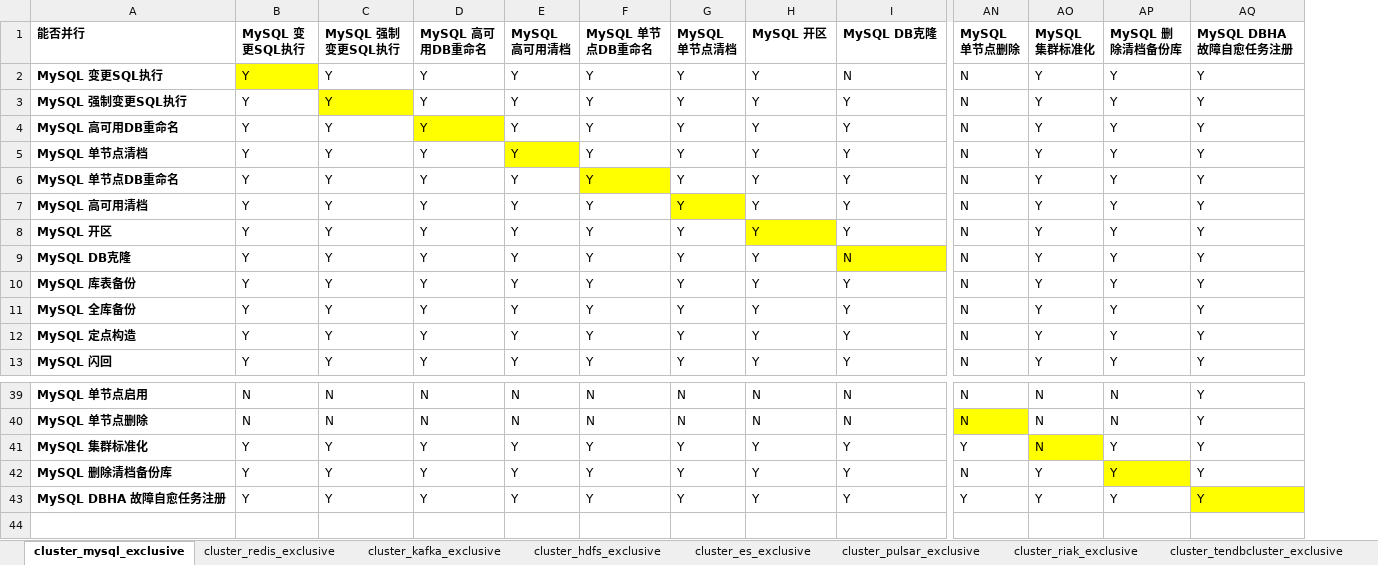
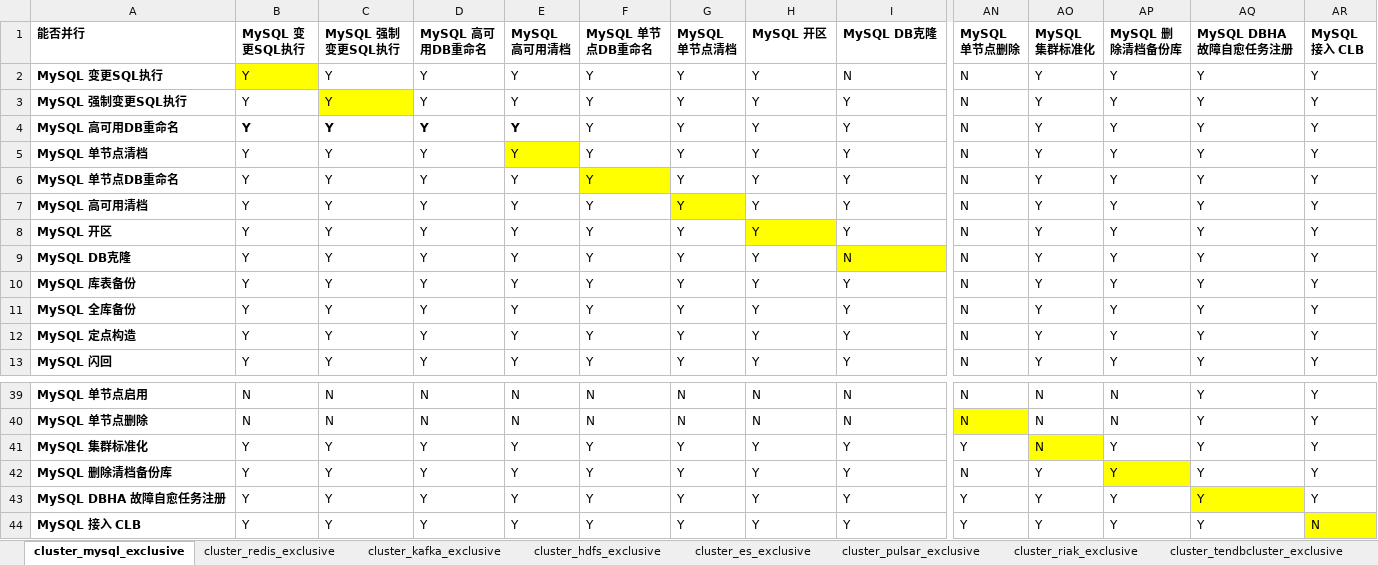
Before and after one commit to sighter-jsjs/blueking-dbm, an Excel workbook: dbm-ui/backend/ticket/exclusive_ticket.xlsx, sheet cluster_mysql_exclusive, drawn as a sheet; only a part is shown, gaps mark what is left out; values as stored, in another font and other column widths than the file's, no borders; rows hold the shown columns only; the diff names each change by its address in the sheet, - before the commit and + after, or states it on an @@ line.

```diff
--- a/dbm-ui/backend/ticket/exclusive_ticket.xlsx (sheet cluster_mysql_exclusive)
+++ b/dbm-ui/backend/ticket/exclusive_ticket.xlsx (sheet cluster_mysql_exclusive)
+column AR (MySQL 接入 CLB), rows 2-13: all Y; rows 39-43: all Y
-B4:E4 bold: off
+B4:E4 bold: on
-D4 fill: #FFFF00
+D4 fill: none
+row 44: MySQL 接入 CLB | Y | Y | Y | Y | Y | Y | Y | Y | Y | Y | Y | Y | N
```
Also changed, not shown: sheet cluster_tendbcluster_exclusive, 3 other files.
